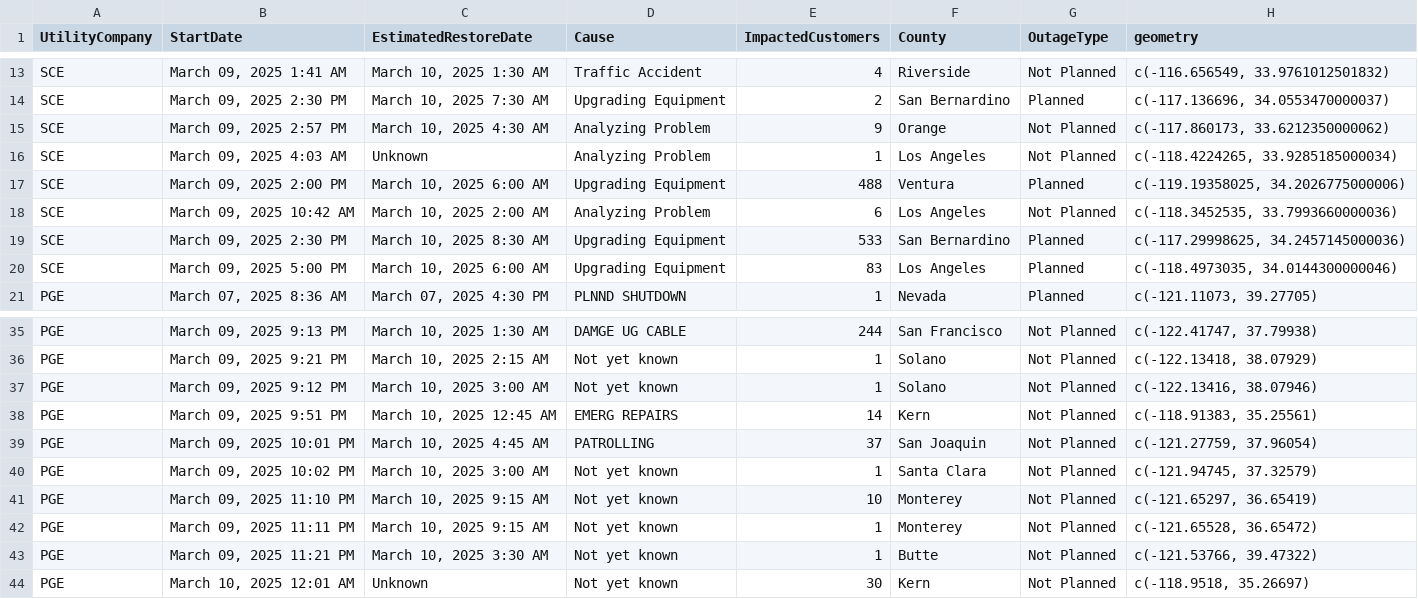
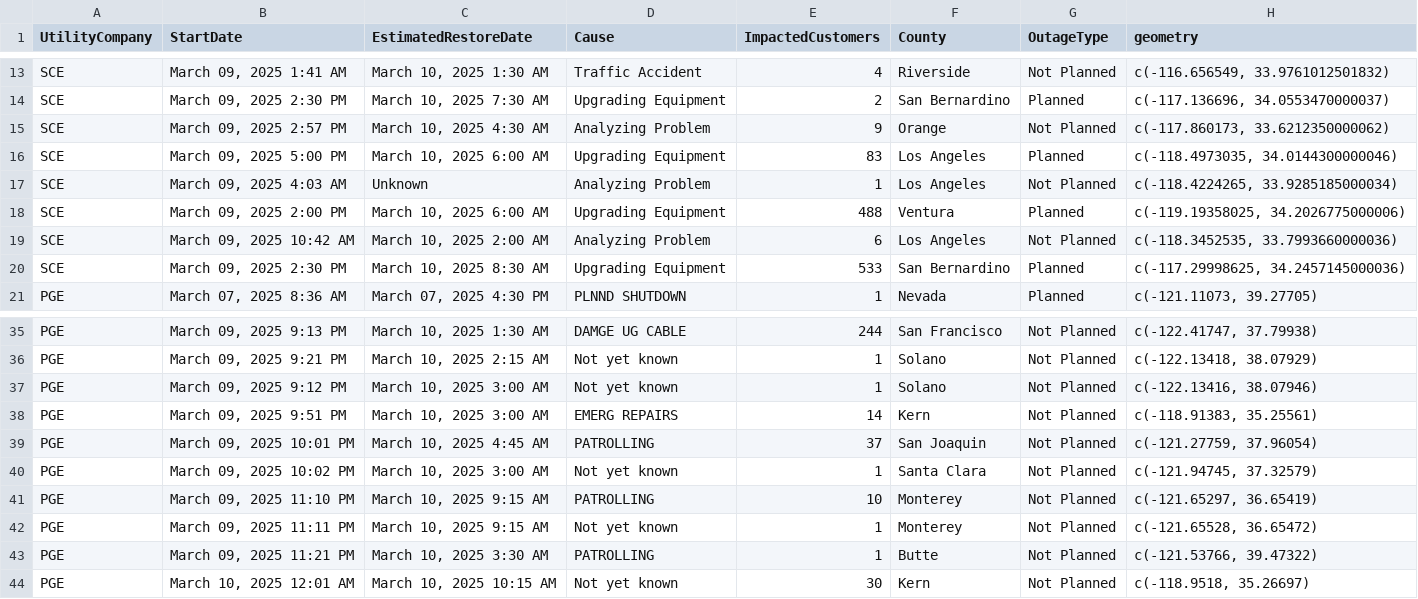
Before and after one commit to abcotvdata/power_outage_tracker, a CSV file: current_power_outages.csv, drawn as a sheet; only a part is shown, gaps mark what is left out.

```diff
--- a/current_power_outages.csv
+++ b/current_power_outages.csv
@@ -15,2 +15,3 @@ SCE,"March 09, 2025  2:30 PM","March 10, 2025  7:30 AM",Upgrading Equipment,2,Sa
 SCE,"March 09, 2025  2:57 PM","March 10, 2025  4:30 AM",Analyzing Problem,9,Orange,Not Planned,"c(-117.860173, 33.6212350000062)"
+SCE,"March 09, 2025  5:00 PM","March 10, 2025  6:00 AM",Upgrading Equipment,83,Los Angeles,Planned,"c(-118.4973035, 34.0144300000046)"
 SCE,"March 09, 2025  4:03 AM",Unknown,Analyzing Problem,1,Los Angeles,Not Planned,"c(-118.4224265, 33.9285185000034)"
@@ -19,3 +20,2 @@ SCE,"March 09, 2025 10:42 AM","March 10, 2025  2:00 AM",Analyzing Problem,6,Los
 SCE,"March 09, 2025  2:30 PM","March 10, 2025  8:30 AM",Upgrading Equipment,533,San Bernardino,Planned,"c(-117.29998625, 34.2457145000036)"
-SCE,"March 09, 2025  5:00 PM","March 10, 2025  6:00 AM",Upgrading Equipment,83,Los Angeles,Planned,"c(-118.4973035, 34.0144300000046)"
 PGE,"March 07, 2025  8:36 AM","March 07, 2025  4:30 PM",PLNND SHUTDOWN,1,Nevada,Planned,"c(-121.11073, 39.27705)"
@@ -37,8 +37,8 @@ PGE,"March 09, 2025  9:21 PM","March 10, 2025  2:15 AM",Not yet known,1,Solano,N
 PGE,"March 09, 2025  9:12 PM","March 10, 2025  3:00 AM",Not yet known,1,Solano,Not Planned,"c(-122.13416, 38.07946)"
-PGE,"March 09, 2025  9:51 PM","March 10, 2025 12:45 AM",EMERG REPAIRS,14,Kern,Not Planned,"c(-118.91383, 35.25561)"
+PGE,"March 09, 2025  9:51 PM","March 10, 2025  3:00 AM",EMERG REPAIRS,14,Kern,Not Planned,"c(-118.91383, 35.25561)"
 PGE,"March 09, 2025 10:01 PM","March 10, 2025  4:45 AM",PATROLLING,37,San Joaquin,Not Planned,"c(-121.27759, 37.96054)"
 PGE,"March 09, 2025 10:02 PM","March 10, 2025  3:00 AM",Not yet known,1,Santa Clara,Not Planned,"c(-121.94745, 37.32579)"
-PGE,"March 09, 2025 11:10 PM","March 10, 2025  9:15 AM",Not yet known,10,Monterey,Not Planned,"c(-121.65297, 36.65419)"
+PGE,"March 09, 2025 11:10 PM","March 10, 2025  9:15 AM",PATROLLING,10,Monterey,Not Planned,"c(-121.65297, 36.65419)"
 PGE,"March 09, 2025 11:11 PM","March 10, 2025  9:15 AM",Not yet known,1,Monterey,Not Planned,"c(-121.65528, 36.65472)"
-PGE,"March 09, 2025 11:21 PM","March 10, 2025  3:30 AM",Not yet known,1,Butte,Not Planned,"c(-121.53766, 39.47322)"
-PGE,"March 10, 2025 12:01 AM",Unknown,Not yet known,30,Kern,Not Planned,"c(-118.9518, 35.26697)"
+PGE,"March 09, 2025 11:21 PM","March 10, 2025  3:30 AM",PATROLLING,1,Butte,Not Planned,"c(-121.53766, 39.47322)"
+PGE,"March 10, 2025 12:01 AM","March 10, 2025 10:15 AM",Not yet known,30,Kern,Not Planned,"c(-118.9518, 35.26697)"
```
Also changed, not shown: 5 other files.
